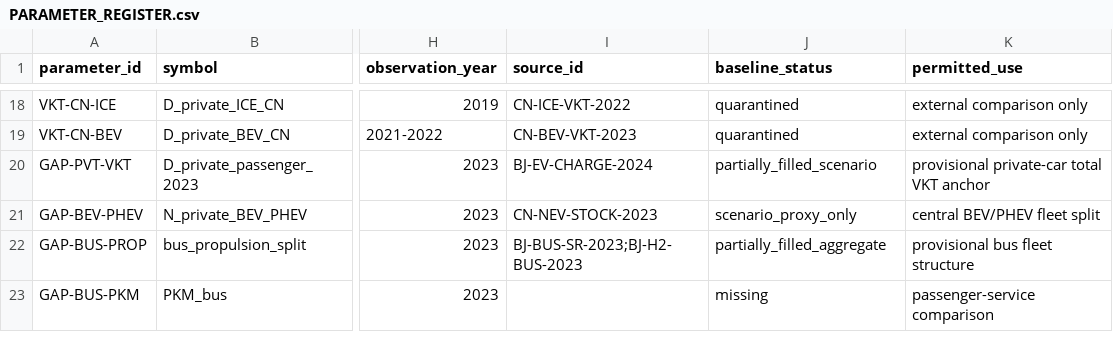
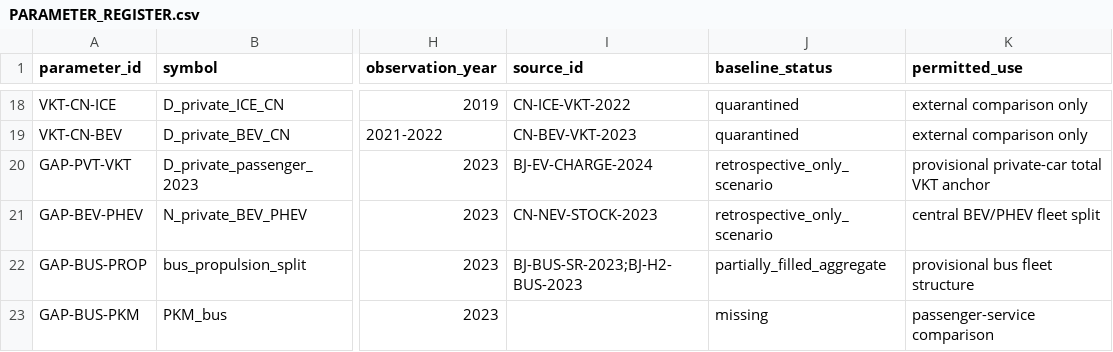
Before and after one commit to Alias0000001/APMCM-2023-C-Q5-Beijing, a CSV file: 05_Model_Inputs/PARAMETER_REGISTER.csv, drawn as a sheet; only a part is shown, gaps mark what is left out; the diff covers the shown part only; the diff names each change by its address in the sheet, - before the commit and + after, or states it on an @@ line.

Commit message:
Mark post-cutoff 2023 parameters as retrospective-only

```diff
--- a/05_Model_Inputs/PARAMETER_REGISTER.csv
+++ b/05_Model_Inputs/PARAMETER_REGISTER.csv
-J20 (baseline_status): partially_filled_scenario
+J20 (baseline_status): retrospective_only_scenario
-J21 (baseline_status): scenario_proxy_only
+J21 (baseline_status): retrospective_only_scenario
```
Also changed, not shown: 20 edited cells elsewhere in this file.
